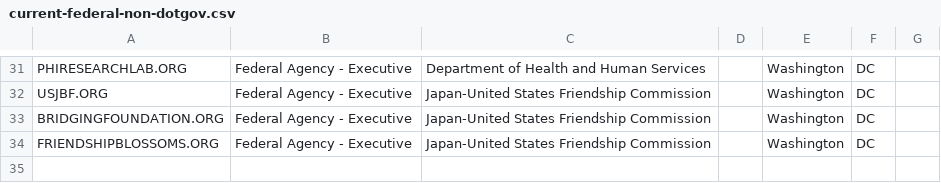
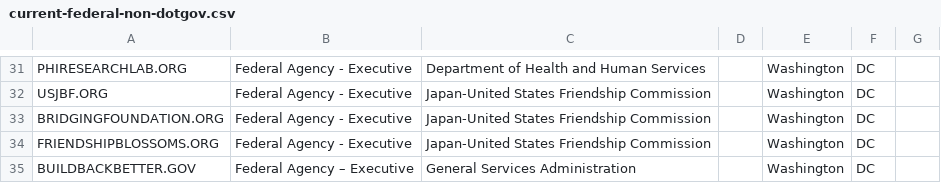
Before and after one commit to cisagov/scan-target-data, a CSV file: current-federal-non-dotgov.csv, drawn as a sheet; only a part is shown, gaps mark what is left out; the diff names each change by its address in the sheet, - before the commit and + after, or states it on an @@ line.

Commit message:
add buildbackbetter.gov

```diff
--- a/current-federal-non-dotgov.csv
+++ b/current-federal-non-dotgov.csv
+row 35: BUILDBACKBETTER.GOV | Federal Agency – Executive | General Services Administration |  | Washington | DC
```
